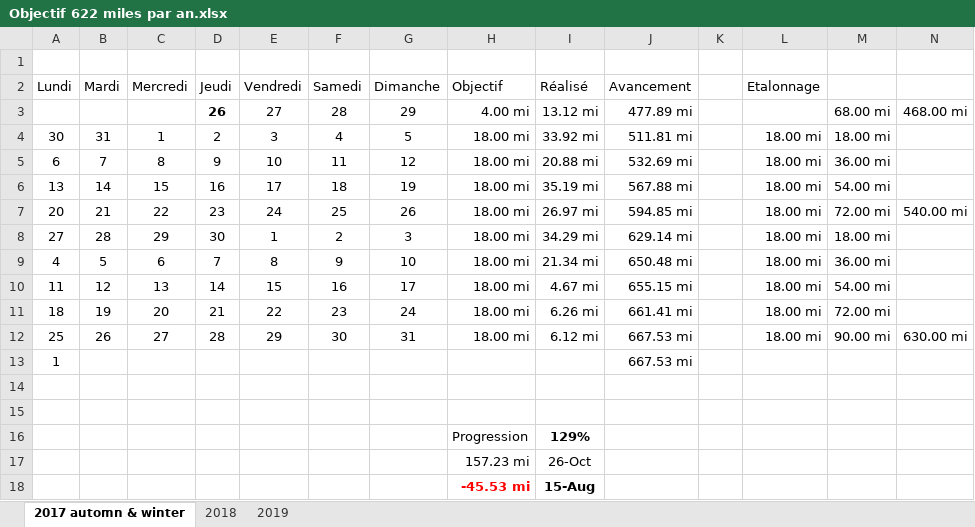
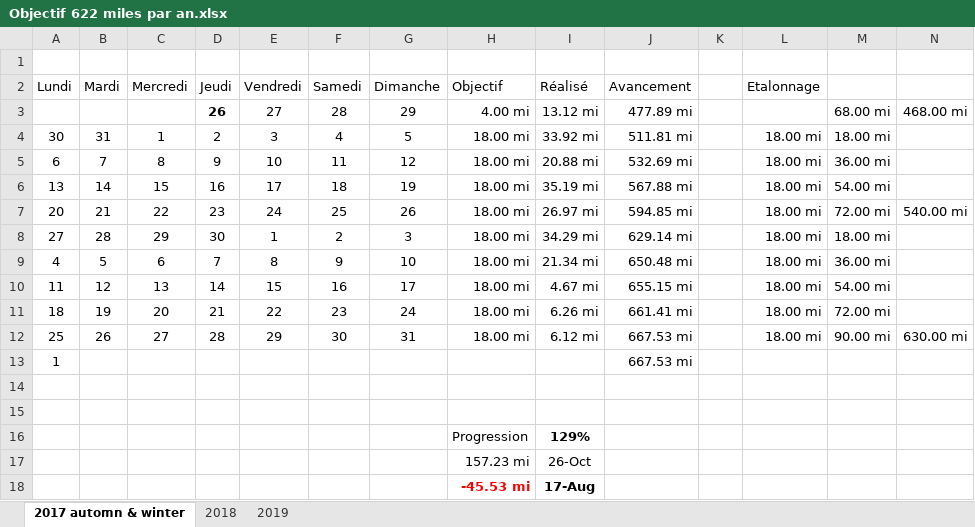
Before and after one commit to yakobibus/Essais, an Excel workbook: Src/622 miles/Objectif 622 miles par an.xlsx, sheet 2017 automn & winter, drawn as a sheet; values as stored, in another font and other column widths than the file's, no borders; conditional formats and table styles not drawn; the diff names each change by its address in the sheet, - before the commit and + after, or states it on an @@ line.

```diff
--- a/Src/622 miles/Objectif 622 miles par an.xlsx (sheet 2017 automn & winter)
+++ b/Src/622 miles/Objectif 622 miles par an.xlsx (sheet 2017 automn & winter)
-I18 (Réalisé): 15-Aug
+I18 (Réalisé): 17-Aug
```
Also changed, not shown: sheet 2019.
